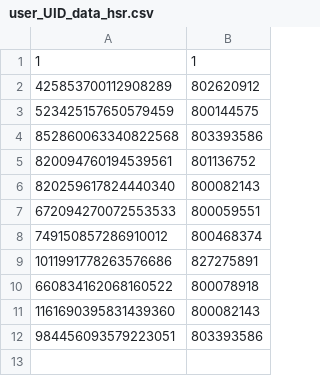
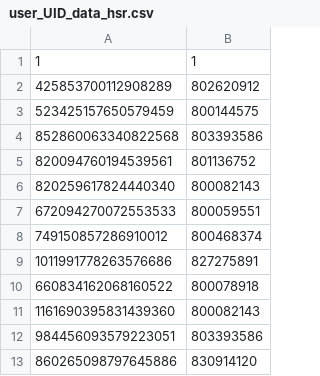
Before and after one commit to sumaa0219/genshin-Artifacter, a CSV file: assetData/user_UID_data_hsr.csv, drawn as a sheet.

```diff
--- a/assetData/user_UID_data_hsr.csv
+++ b/assetData/user_UID_data_hsr.csv
@@ -12 +12,2 @@
 984456093579223051,803393586
+860265098797645886,830914120
```
Also changed, not shown: assetData/user_UID_data.csv, 16 other files.
